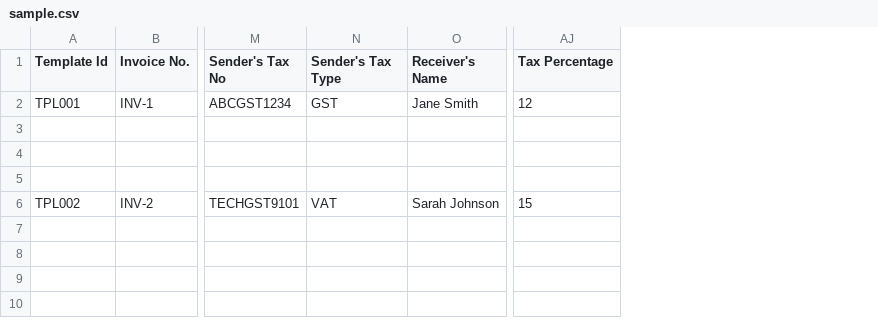
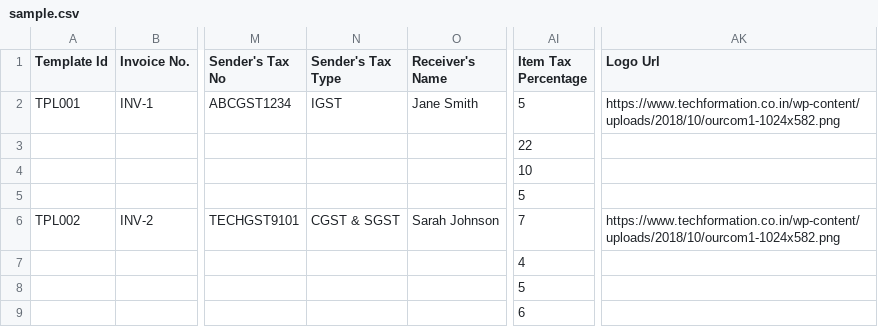
Before and after one commit to sunny-mahajan/invoice-generator, a CSV file: public/assets/docs/sample.csv, drawn as a sheet; only a part is shown, gaps mark what is left out; removed rows and columns are numbered as before the commit, all else as after; the diff names each change by its address in the sheet, - before the commit and + after, or states it on an @@ line.

```diff
--- a/public/assets/docs/sample.csv
+++ b/public/assets/docs/sample.csv
+column AI (Item Tax Percentage), rows 2-9: 5 | 22 | 10 | 5 | 7 | 4 | 5 | 6
-column AJ (Tax Percentage), rows 2-6: 12 |  |  |  | 15
+column AK (Logo Url), rows 2-6: https://www.techformation.co.in/wp-content/uploads/2018/10/ourcom1-1024x582.png |  |  |  | https://www.techformation.co.in/wp-content/uploads/2018/10/ourcom1-1024x582.png
-N2 (Sender's Tax Type): GST
+N2 (Sender's Tax Type): IGST
-N6 (Sender's Tax Type): VAT
+N6 (Sender's Tax Type): CGST & SGST
```
Also changed, not shown: 17 other files.
